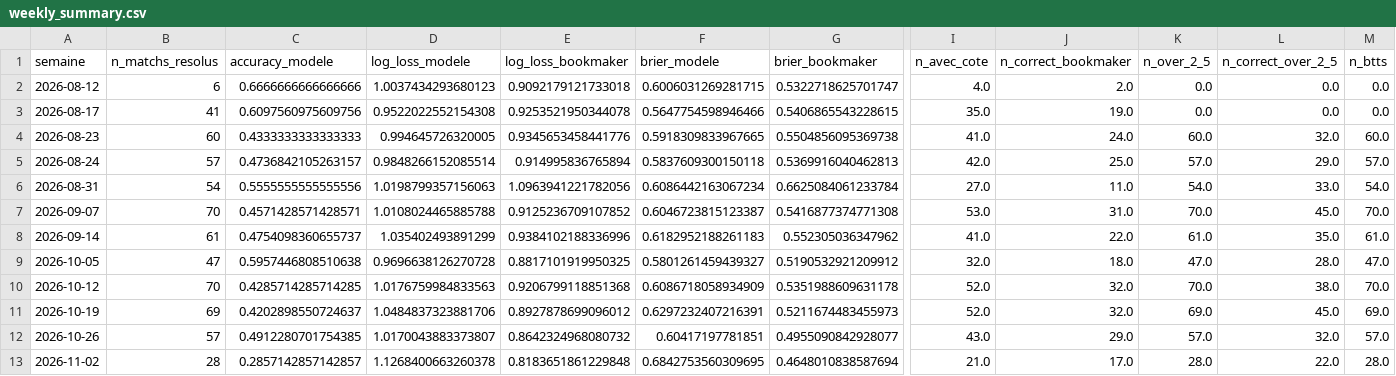
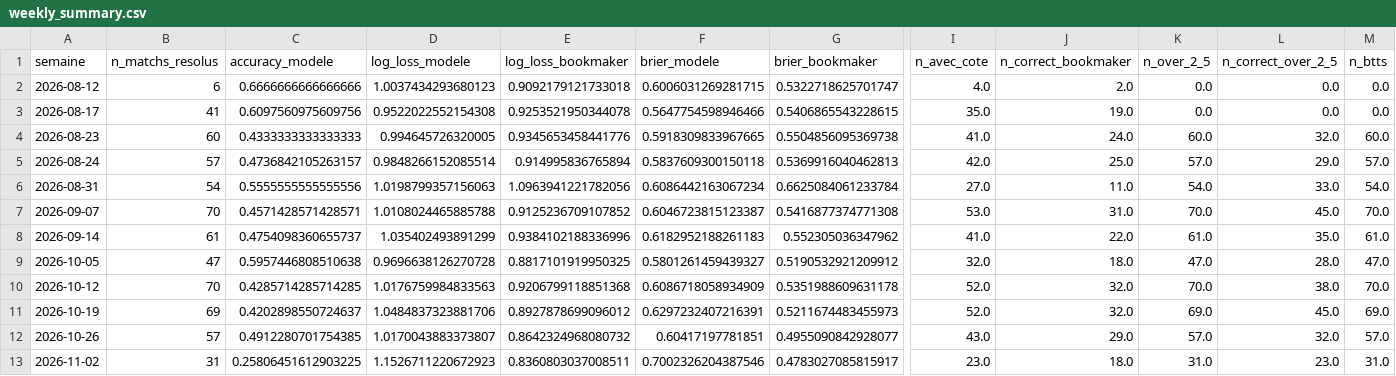
Before and after one commit to ezekiel27egoun/football-predictor, a CSV file: data/tracking/weekly_summary.csv, drawn as a sheet; only a part is shown, gaps mark what is left out; the diff covers the shown part only; the diff names each change by its address in the sheet, - before the commit and + after, or states it on an @@ line.

```diff
--- a/data/tracking/weekly_summary.csv
+++ b/data/tracking/weekly_summary.csv
-B13 (n_matchs_resolus): 28
+B13 (n_matchs_resolus): 31
-C13 (accuracy_modele): 0.2857142857142857
+C13 (accuracy_modele): 0.25806451612903225
-D13 (log_loss_modele): 1.1268400663260378
+D13 (log_loss_modele): 1.1526711220672923
-E13 (log_loss_bookmaker): 0.8183651861229848
+E13 (log_loss_bookmaker): 0.8360803037008511
-F13 (brier_modele): 0.6842753560309695
+F13 (brier_modele): 0.7002326204387546
-G13 (brier_bookmaker): 0.4648010838587694
+G13 (brier_bookmaker): 0.4783027085815917
-I13 (n_avec_cote): 21.0
+I13 (n_avec_cote): 23.0
-J13 (n_correct_bookmaker): 17.0
+J13 (n_correct_bookmaker): 18.0
-K13 (n_over_2_5): 28.0
+K13 (n_over_2_5): 31.0
-L13 (n_correct_over_2_5): 22.0
+L13 (n_correct_over_2_5): 23.0
-M13 (n_btts): 28.0
+M13 (n_btts): 31.0
```
Also changed, not shown: 1 edited cell elsewhere in this file, data/tracking/predictions_2026-11-02.csv.
